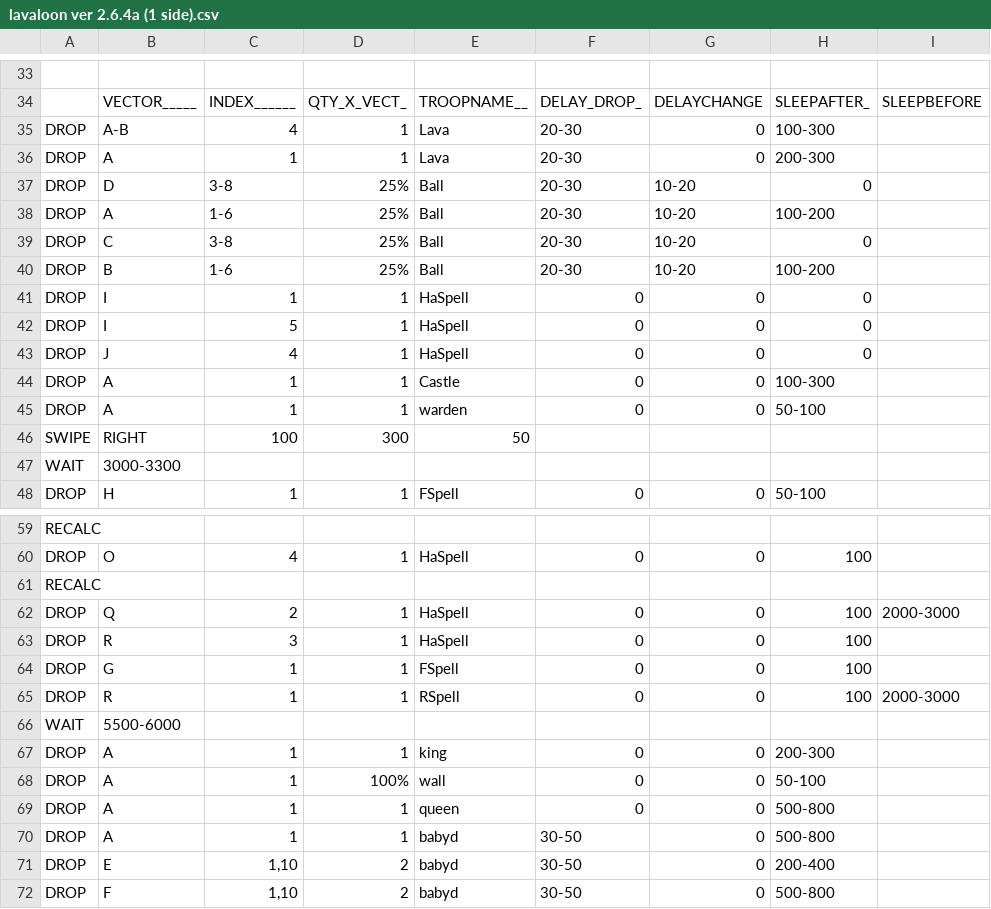
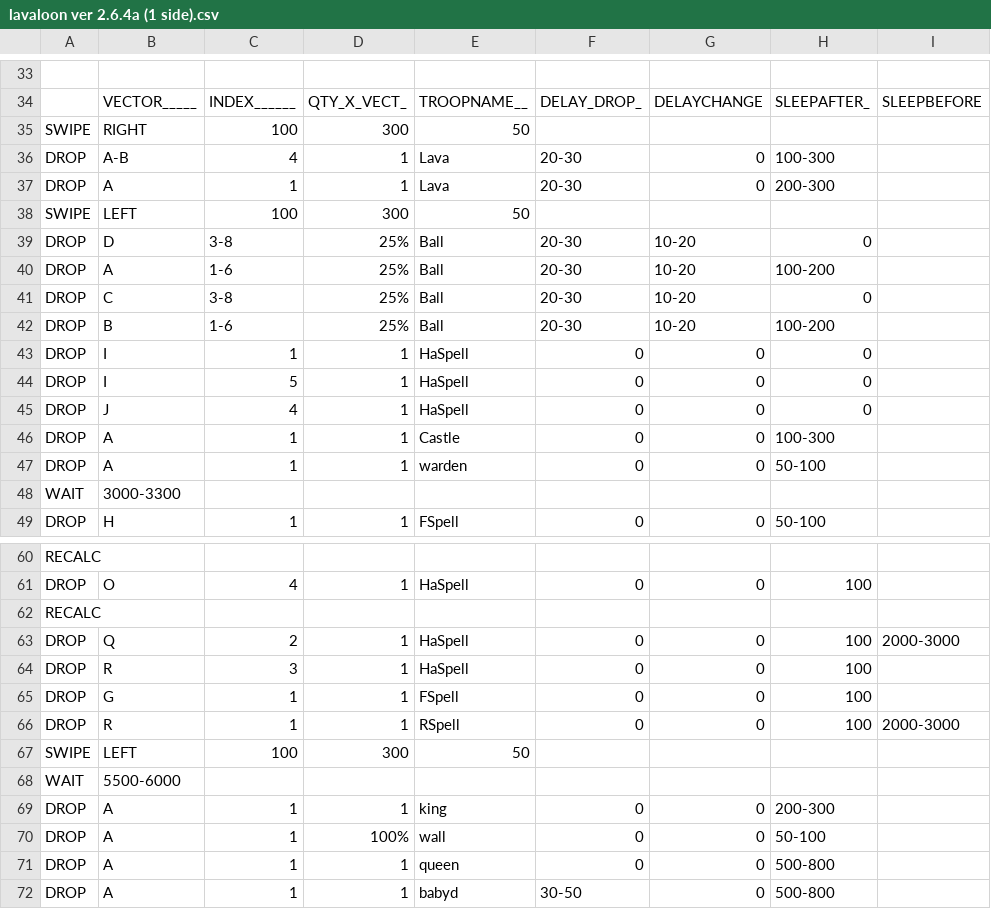
Before and after one commit to boludoz/SimpleMod, a CSV file: CSV/Attack/lavaloon ver 2.6.4a (1 side).csv, drawn as a sheet; only a part is shown, gaps mark what is left out; the shorter side is filled out with more unchanged rows; the diff names each change by its address in the sheet, - before the commit and + after, or states it on an @@ line.

Commit message:
Added command swipe for csv. attack

```diff
--- a/CSV/Attack/lavaloon ver 2.6.4a (1 side).csv
+++ b/CSV/Attack/lavaloon ver 2.6.4a (1 side).csv
@@ row 46 moved to row 35: SWIPE @@
+row 38: SWIPE | LEFT | 100 | 300 | 50
+row 67: SWIPE | LEFT | 100 | 300 | 50
```
Also changed, not shown: 2 other files.
